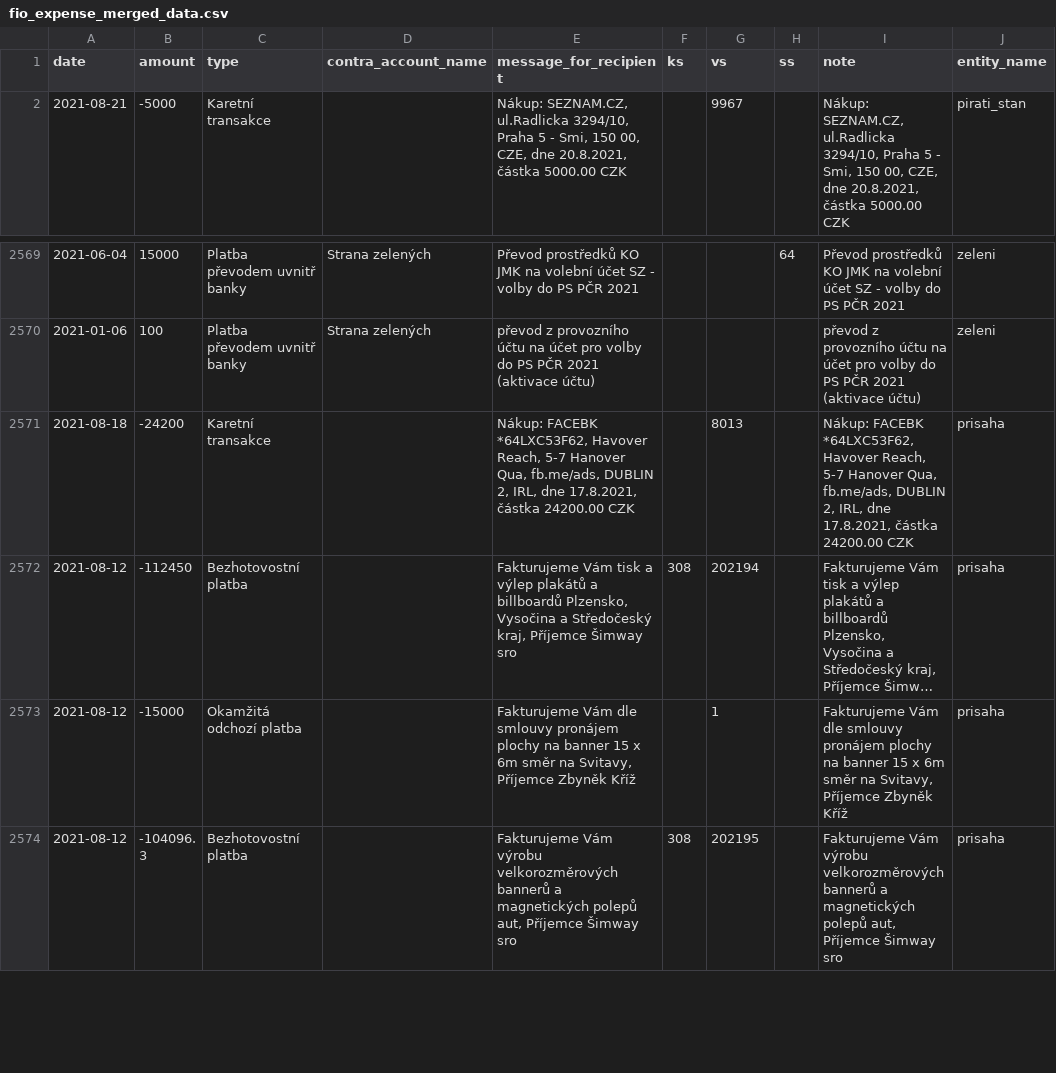
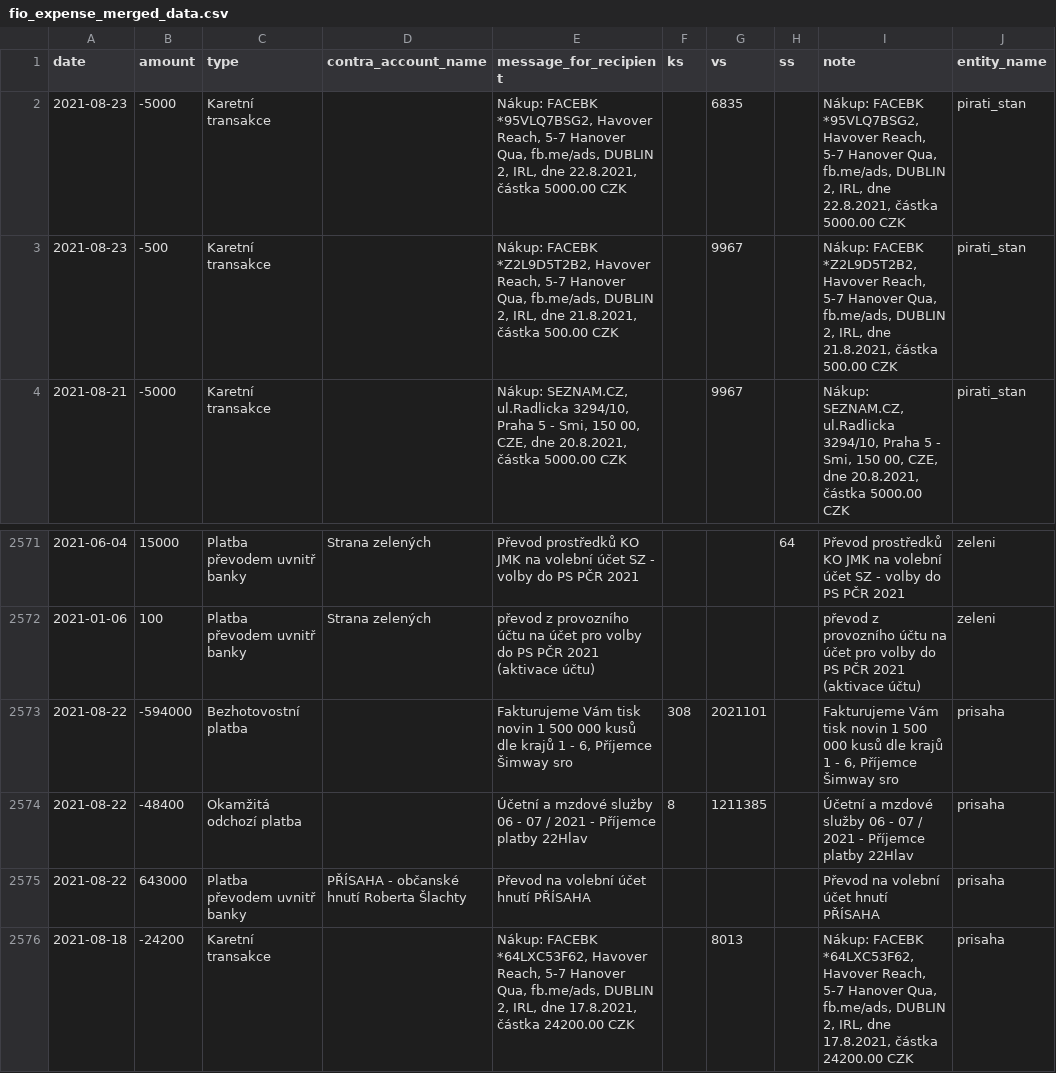
Before and after one commit to opop999/transparent_election_accounts, a CSV file: data/expense_accounts/fio_expense_merged_data.csv, drawn as a sheet; only a part is shown, gaps mark what is left out; the shorter side is filled out with more unchanged rows; long unchanged cells end in ….

```diff
--- a/data/expense_accounts/fio_expense_merged_data.csv
+++ b/data/expense_accounts/fio_expense_merged_data.csv
@@ -1,2 +1,4 @@
 date,amount,type,contra_account_name,message_for_recipient,ks,vs,ss,note,entity_name
+2021-08-23,-5000,Karetní transakce,"","Nákup: FACEBK *95VLQ7BSG2,  Havover Reach, 5-7 Hanover Qua, fb.me/ads, DUBLIN 2, IRL, dne 22.8.2021, částka  5000.00 CZK",,6835,,"Nákup: FACEBK *95VLQ7BSG2,  Havover Reach, 5-7 Hanover Qua, fb.me/ads, DUBLIN 2, IRL, dne 22.8.2021, částka  5000.00 CZK",pirati_stan
+2021-08-23,-500,Karetní transakce,"","Nákup: FACEBK *Z2L9D5T2B2,  Havover Reach, 5-7 Hanover Qua, fb.me/ads, DUBLIN 2, IRL, dne 21.8.2021, částka  500.00 CZK",,9967,,"Nákup: FACEBK *Z2L9D5T2B2,  Havover Reach, 5-7 Hanover Qua, fb.me/ads, DUBLIN 2, IRL, dne 21.8.2021, částka  500.00 CZK",pirati_stan
 2021-08-21,-5000,Karetní transakce,"","Nákup: SEZNAM.CZ,  ul.Radlicka 3294/10, Praha 5 - Smi, 150 00, CZE, dne 20.8.2021, částka  5000.00 CZK",,9967,,"Nákup: SEZNAM.CZ,  ul.Radlicka 3294/10, Praha 5 - Smi, 150 00, CZE, dne 20.8.2021, částka  5000.00 CZK",pirati_stan
@@ -2576,2 +2578,5 @@ date,amount,type,contra_account_name,message_for_recipient,ks,vs,ss,note,entity_
 2021-01-06,100,Platba převodem uvnitř banky,Strana zelených,převod z provozního účtu na účet pro volby do PS PČR 2021 (aktivace účtu),,,,převod z provozního účtu na účet pro volby do PS PČR 2021 (aktivace účtu),zeleni
+2021-08-22,-594000,Bezhotovostní platba,"","Fakturujeme Vám tisk novin 1 500 000 kusů dle krajů 1 - 6, Příjemce Šimway sro",308,2021101,,"Fakturujeme Vám tisk novin 1 500 000 kusů dle krajů 1 - 6, Příjemce Šimway sro",prisaha
+2021-08-22,-48400,Okamžitá odchozí platba,"",Účetní a mzdové služby 06 - 07 / 2021 - Příjemce platby 22Hlav,8,1211385,,Účetní a mzdové služby 06 - 07 / 2021 - Příjemce platby 22Hlav,prisaha
+2021-08-22,643000,Platba převodem uvnitř banky,PŘÍSAHA - občanské hnutí Roberta Šlachty,Převod na volební účet hnutí PŘÍSAHA,,,,Převod na volební účet hnutí PŘÍSAHA,prisaha
 2021-08-18,-24200,Karetní transakce,"","Nákup: FACEBK *64LXC53F62,  Havover Reach, 5-7 Hanover Qua, fb.me/ads, DUBLIN 2, IRL, dne 17.8.2021, částka  24200.00 CZK",,8013,,"Nákup: FACEBK *64LXC53F62,  Havover Reach, 5-7 Hanover Qua, fb.me/ads, DUBLIN 2, IRL, dne 17.8.2021, částka  24200.00 CZK",prisaha
```
Also changed, not shown: data/donation_accounts/individual_donation_accounts/pirati.csv, data/donation_accounts/individual_donation_accounts/prisaha.csv, 30 other files.
